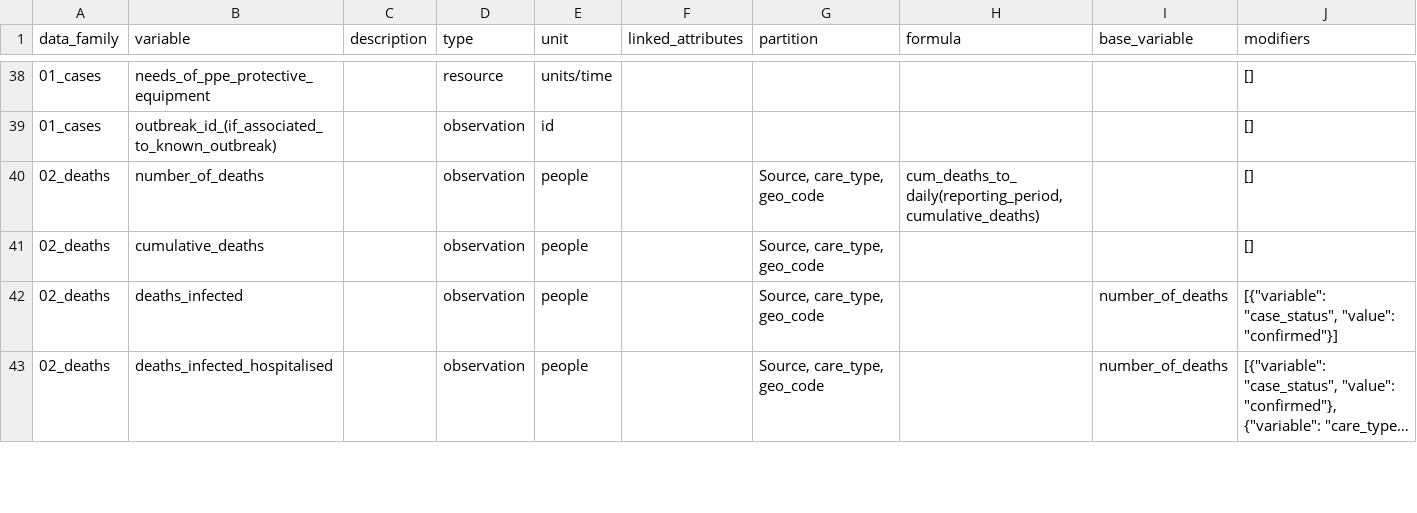
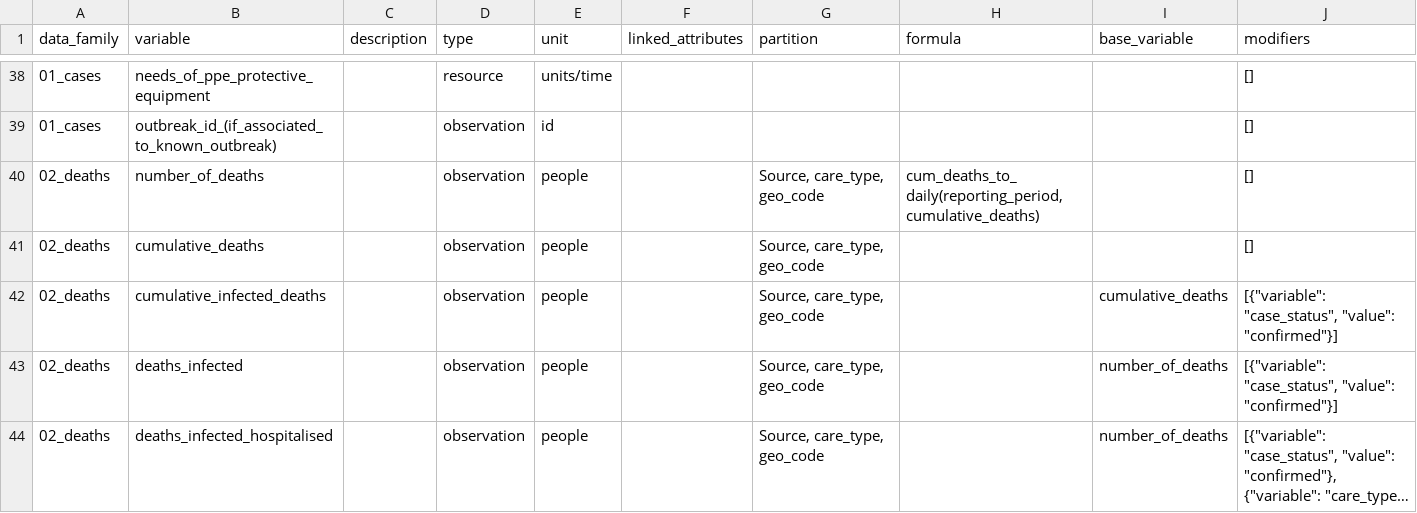
Before and after one commit to pandem2/pandem-source, a CSV file: pandemsource/data/list-of-variables.csv, drawn as a sheet; only a part is shown, gaps mark what is left out; long unchanged cells end in ….

Commit message:
1. Improving readme 2. Renaming cumulative deaths variable

```diff
--- a/pandemsource/data/list-of-variables.csv
+++ b/pandemsource/data/list-of-variables.csv
@@ -41,2 +41,3 @@ data_family,variable,description,type,unit,linked_attributes,partition,formula,b
 02_deaths,cumulative_deaths,,observation,people,,"Source, care_type, geo_code",,,[]
+02_deaths,cumulative_infected_deaths,,observation,people,,"Source, care_type, geo_code",,cumulative_deaths,"[{""variable"": ""case_status"", ""value"": ""confirmed""}]"
 02_deaths,deaths_infected,,observation,people,,"Source, care_type, geo_code",,number_of_deaths,"[{""variable"": ""case_status"", ""value"": ""confirmed""}]"
```
Also changed, not shown: 2 other files.
